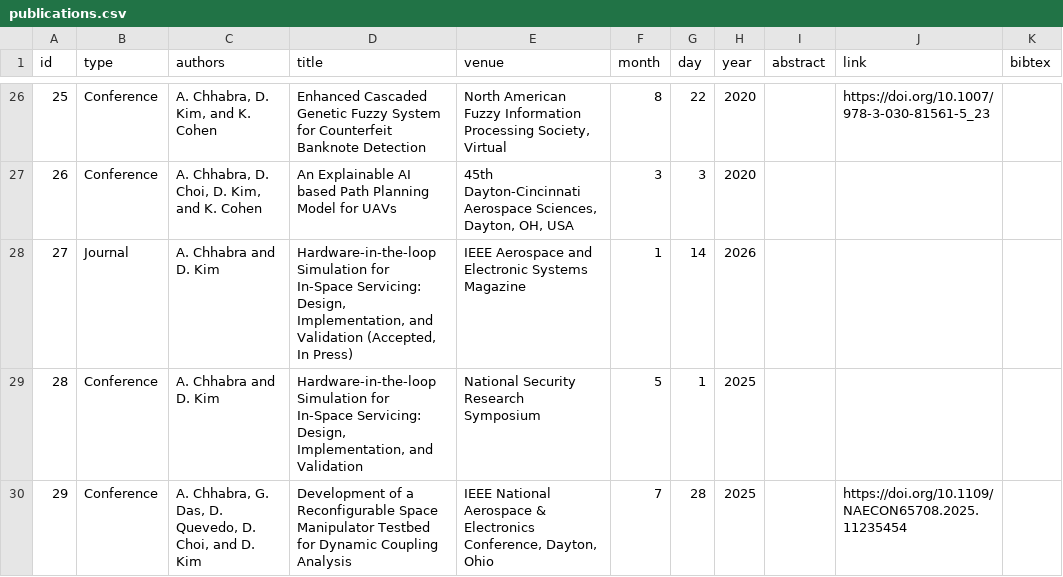
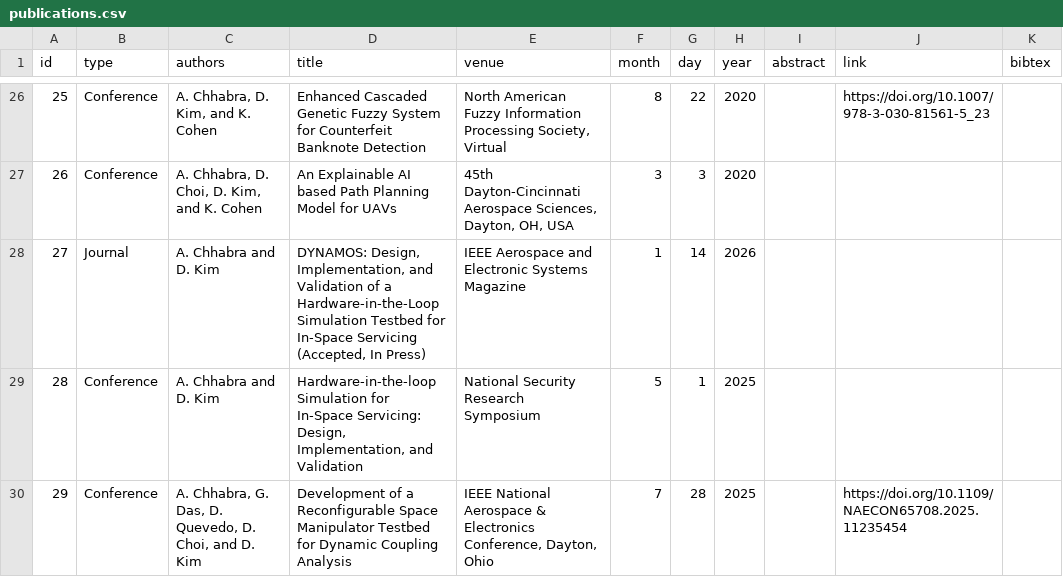
Before and after one commit to anirudhchhabra96/anirudhchhabra96.github.io, a CSV file: publications.csv, drawn as a sheet; only a part is shown, gaps mark what is left out; the diff names each change by its address in the sheet, - before the commit and + after, or states it on an @@ line.

```diff
--- a/publications.csv
+++ b/publications.csv
-D28 (title): Hardware-in-the-loop Simulation for In-Space Servicing: Design, Implementation, and Validation (Accepted, In…
+D28 (title): DYNAMOS: Design, Implementation, and Validation of a Hardware-in-the-Loop Simulation Testbed for In-Space Servicing (Accepted, In…
```
Also changed, not shown: 1 other file.
